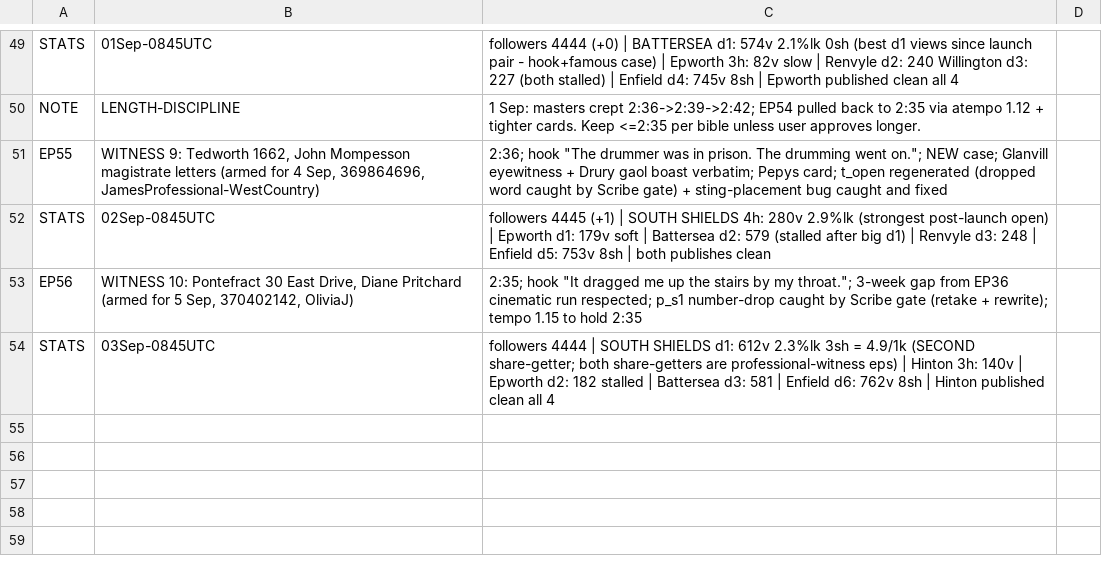
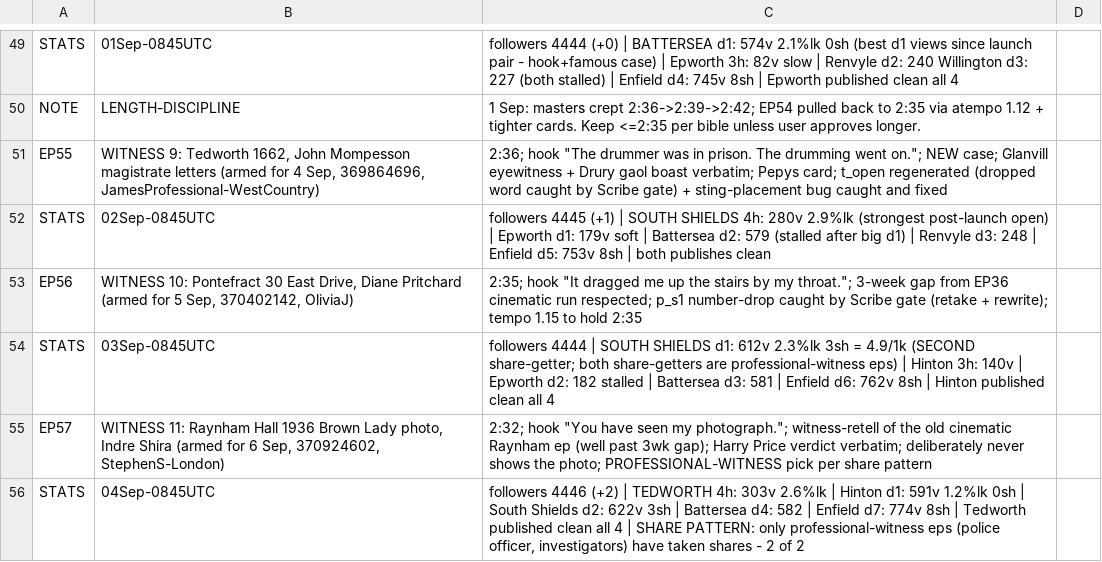
Before and after one commit to NorthBearMedia/nbm, a TSV file: wtpn/channel-audit/ledger.tsv, drawn as a sheet; only a part is shown, gaps mark what is left out.

```diff
--- a/wtpn/channel-audit/ledger.tsv
+++ b/wtpn/channel-audit/ledger.tsv
@@ -54 +54,3 @@ EP56	WITNESS 10: Pontefract 30 East Drive, Diane Pritchard (armed for 5 Sep, 370
 STATS	03Sep-0845UTC	followers 4444 | SOUTH SHIELDS d1: 612v 2.3%lk 3sh = 4.9/1k (SECOND share-getter; both share-getters are professional-witness eps) | Hinton 3h: 140v | Epworth d2: 182 stalled | Battersea d3: 581 | Enfield d6: 762v 8sh | Hinton published clean all 4
+EP57	WITNESS 11: Raynham Hall 1936 Brown Lady photo, Indre Shira (armed for 6 Sep, 370924602, StephenS-London)	2:32; hook "You have seen my photograph."; witness-retell of the old cinematic Raynham ep (well past 3wk gap); Harry Price verdict verbatim; deliberately never shows the photo; PROFESSIONAL-WITNESS pick per share pattern
+STATS	04Sep-0845UTC	followers 4446 (+2) | TEDWORTH 4h: 303v 2.6%lk | Hinton d1: 591v 1.2%lk 0sh | South Shields d2: 622v 3sh | Battersea d4: 582 | Enfield d7: 774v 8sh | Tedworth published clean all 4 | SHARE PATTERN: only professional-witness eps (police officer, investigators) have taken shares - 2 of 2
```
Also changed, not shown: 6 other files.
